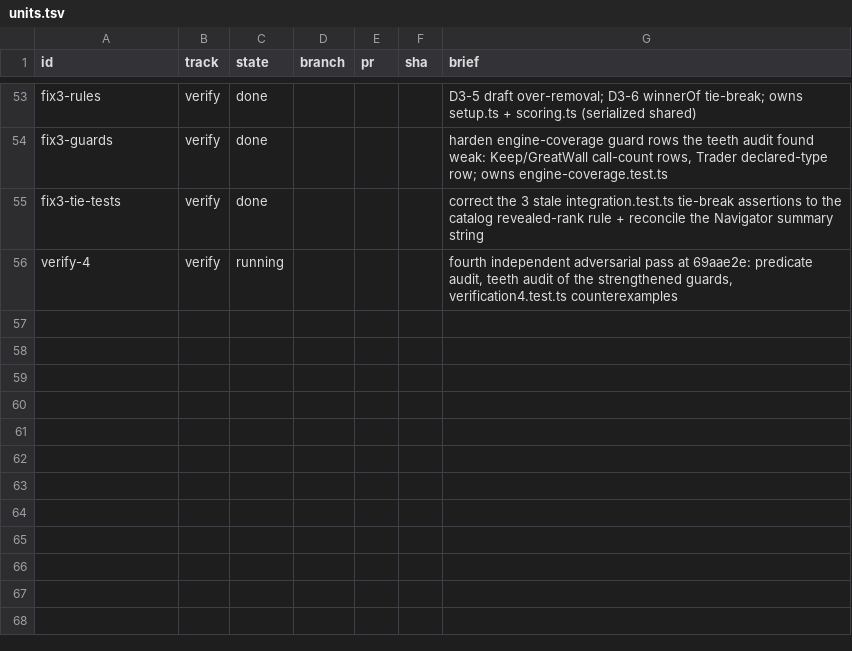
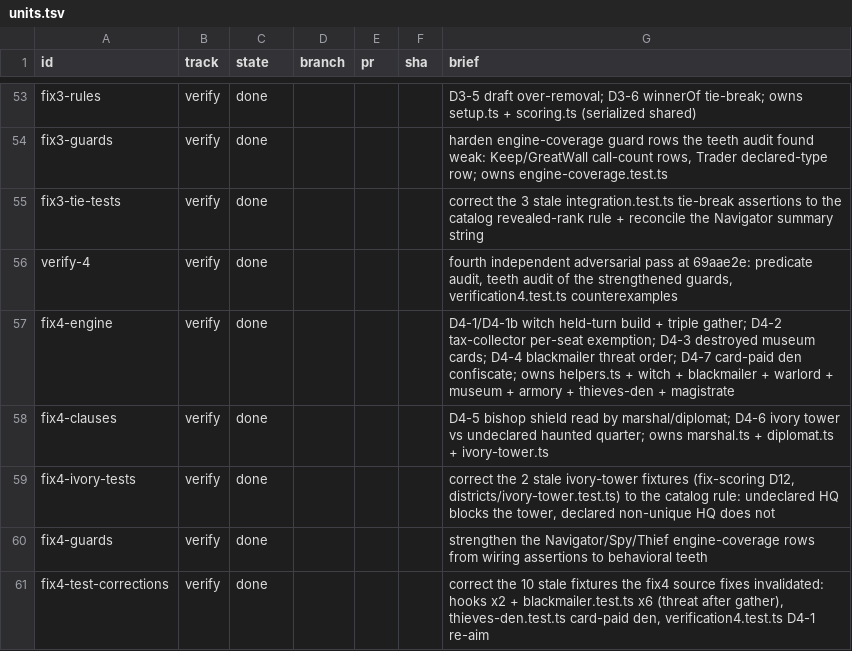
Before and after one commit to falentio/boardgame, a TSV file: orchestrate/citadels/units.tsv, drawn as a sheet; only a part is shown, gaps mark what is left out.

```diff
--- a/orchestrate/citadels/units.tsv
+++ b/orchestrate/citadels/units.tsv
@@ -55,2 +55,7 @@ fix3-guards	verify	done				harden engine-coverage guard rows the teeth audit fou
 fix3-tie-tests	verify	done				correct the 3 stale integration.test.ts tie-break assertions to the catalog revealed-rank rule + reconcile the Navigator summary string
-verify-4	verify	running				fourth independent adversarial pass at 69aae2e: predicate audit, teeth audit of the strengthened guards, verification4.test.ts counterexamples
+verify-4	verify	done				fourth independent adversarial pass at 69aae2e: predicate audit, teeth audit of the strengthened guards, verification4.test.ts counterexamples
+fix4-engine	verify	done				D4-1/D4-1b witch held-turn build + triple gather; D4-2 tax-collector per-seat exemption; D4-3 destroyed museum cards; D4-4 blackmailer threat order; D4-7 card-paid den confiscate; owns helpers.ts + witch + blackmailer + warlord + museum + armory + thieves-den + magistrate
+fix4-clauses	verify	done				D4-5 bishop shield read by marshal/diplomat; D4-6 ivory tower vs undeclared haunted quarter; owns marshal.ts + diplomat.ts + ivory-tower.ts
+fix4-ivory-tests	verify	done				correct the 2 stale ivory-tower fixtures (fix-scoring D12, districts/ivory-tower.test.ts) to the catalog rule: undeclared HQ blocks the tower, declared non-unique HQ does not
+fix4-guards	verify	done				strengthen the Navigator/Spy/Thief engine-coverage rows from wiring assertions to behavioral teeth
+fix4-test-corrections	verify	done				correct the 10 stale fixtures the fix4 source fixes invalidated: hooks x2 + blackmailer.test.ts x6 (threat after gather), thieves-den.test.ts card-paid den, verification4.test.ts D4-1 re-aim
```
Also changed, not shown: orchestrate/citadels/decisions.tsv, orchestrate/citadels/ledger.tsv, 6 other files.
